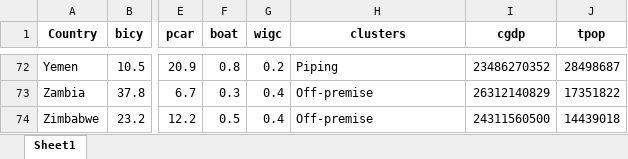
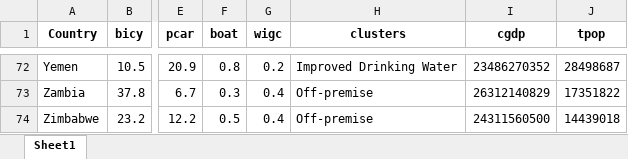
Before and after one commit to narslab/water-accessibility, an Excel workbook: results/class.xlsx, sheet Sheet1, drawn as a sheet; only a part is shown, gaps mark what is left out; values as stored, in another font and other column widths than the file's, no borders; the diff covers the shown part only; the diff names each change by its address in the sheet, - before the commit and + after, or states it on an @@ line.

Commit message:
Cluster-name
Giving new unique name for description purpose

```diff
--- a/results/class.xlsx (sheet Sheet1)
+++ b/results/class.xlsx (sheet Sheet1)
-H72 (clusters): Piping
+H72 (clusters): Improved Drinking Water
```
Also changed, not shown: 21 edited cells elsewhere in this sheet, results/class-scale.xlsx, 12 other files.
